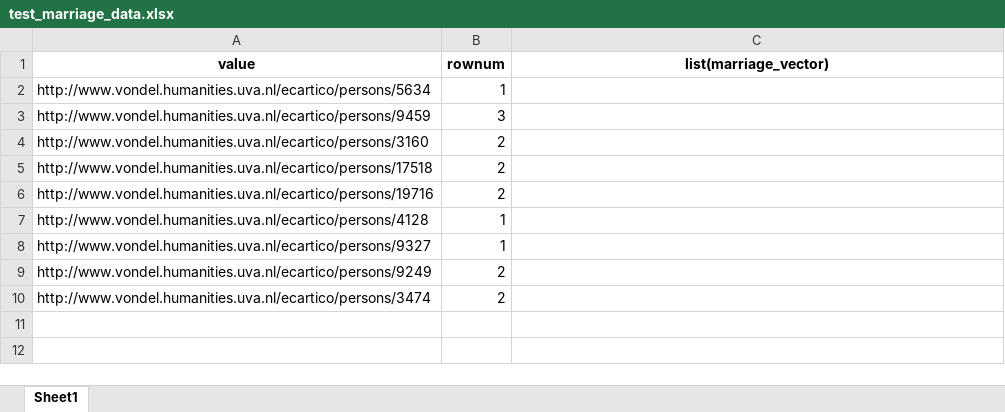
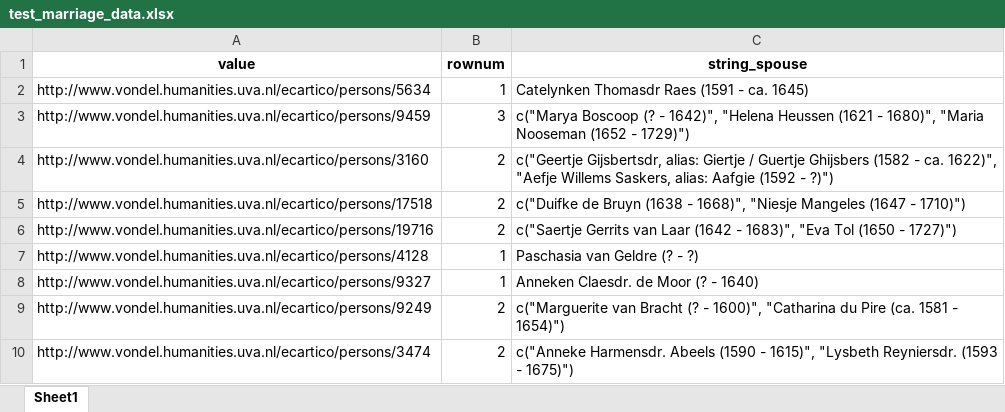
Before and after one commit to gracegao72/BassConnections, an Excel workbook: full_data/test_marriage_data.xlsx, sheet Sheet1, drawn as a sheet; values as stored, in another font and other column widths than the file's, no borders; the diff names each change by its address in the sheet, - before the commit and + after, or states it on an @@ line.

```diff
--- a/full_data/test_marriage_data.xlsx (sheet Sheet1)
+++ b/full_data/test_marriage_data.xlsx (sheet Sheet1)
-C1: list(marriage_vector)
+C1: string_spouse
-C2 (string_spouse): (empty)
+C2 (string_spouse): Catelynken Thomasdr Raes (1591 - ca. 1645)
-C3 (string_spouse): (empty)
+C3 (string_spouse): c("Marya Boscoop (? - 1642)", "Helena Heussen (1621 - 1680)", "Maria Nooseman (1652 - 1729)")
-C4 (string_spouse): (empty)
+C4 (string_spouse): c("Geertje Gijsbertsdr, alias: Giertje / Guertje Ghijsbers (1582 - ca. 1622)", "Aefje Willems Saskers, alias: Aafgie (1592 - ?)")
-C5 (string_spouse): (empty)
+C5 (string_spouse): c("Duifke de Bruyn (1638 - 1668)", "Niesje Mangeles (1647 - 1710)")
-C6 (string_spouse): (empty)
+C6 (string_spouse): c("Saertje Gerrits van Laar (1642 - 1683)", "Eva Tol (1650 - 1727)")
-C7 (string_spouse): (empty)
+C7 (string_spouse): Paschasia van Geldre (? - ?)
-C8 (string_spouse): (empty)
+C8 (string_spouse): Anneken Claesdr. de Moor (? - 1640)
-C9 (string_spouse): (empty)
+C9 (string_spouse): c("Marguerite van Bracht (? - 1600)", "Catharina du Pire (ca. 1581 - 1654)")
-C10 (string_spouse): (empty)
+C10 (string_spouse): c("Anneke Harmensdr. Abeels (1590 - 1615)", "Lysbeth Reyniersdr. (1593 - 1675)")
```
Also changed, not shown: 2 other files.
